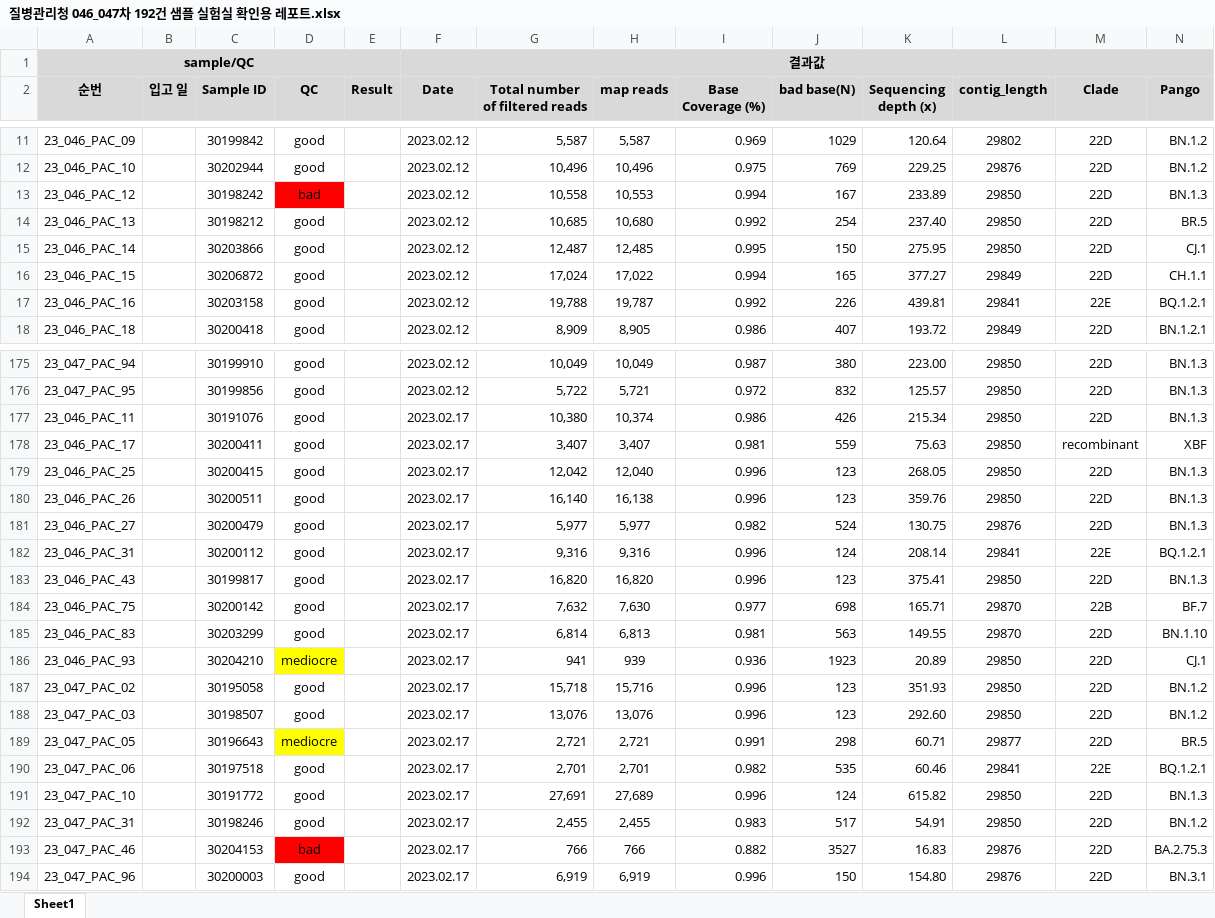
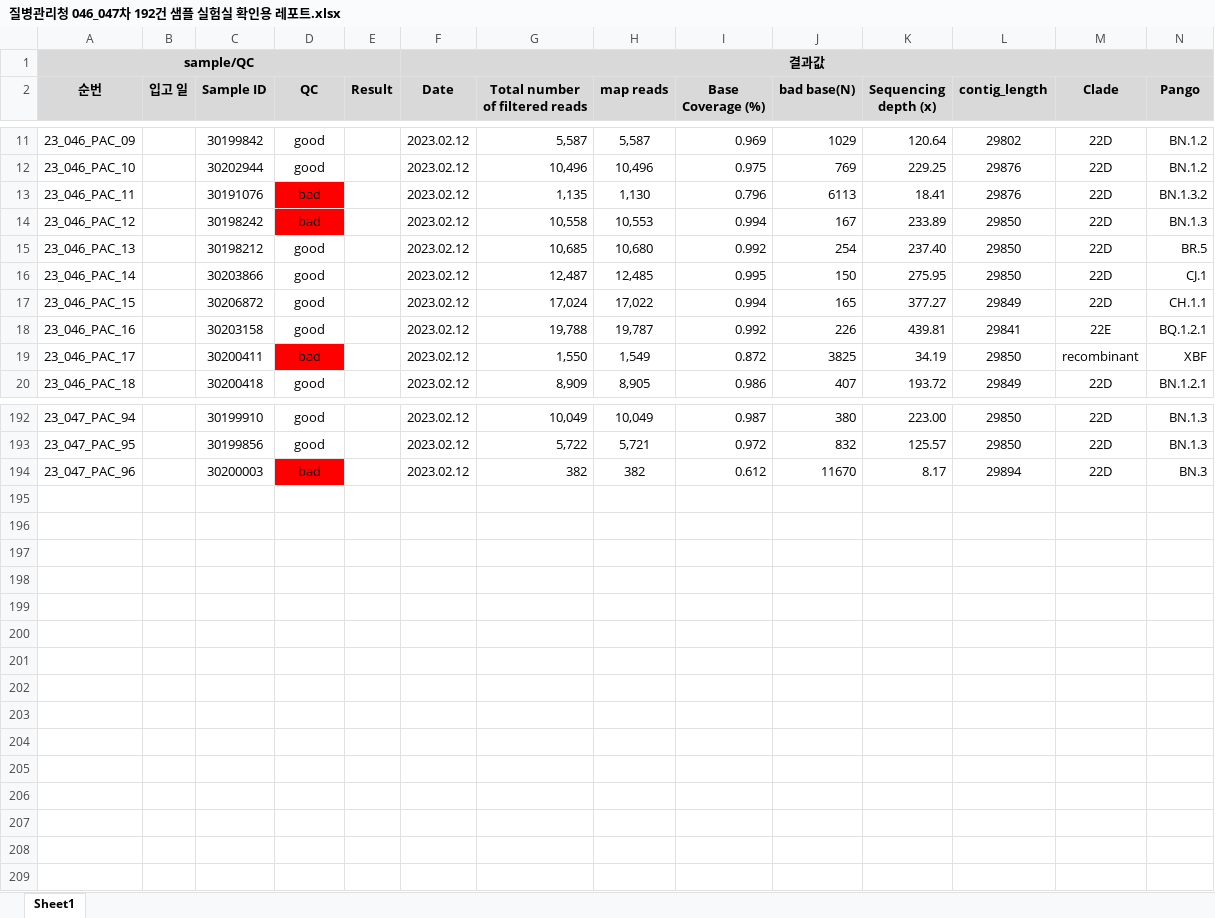
Before and after one commit to dnalinkbi/SARS-CoV-Dashboard, an Excel workbook: input_report_files/2023/질병관리청 046_047차 192건 샘플 실험실 확인용 레포트.xlsx, sheet Sheet1, drawn as a sheet; only a part is shown, gaps mark what is left out; values as stored, in another font and other column widths than the file's, no borders; removed rows and columns are numbered as before the commit, all else as after; the diff covers the shown part only; the diff names each change by its address in the sheet, - before the commit and + after, or states it on an @@ line.

```diff
--- a/input_report_files/2023/질병관리청 046_047차 192건 샘플 실험실 확인용 레포트.xlsx (sheet Sheet1)
+++ b/input_report_files/2023/질병관리청 046_047차 192건 샘플 실험실 확인용 레포트.xlsx (sheet Sheet1)
+row 13: 23_046_PAC_11 |  | 30191076 | bad |  | 2023.02.12 | 1,135 | 1,130 | 0.796 | 6113 | 18.41 | 29876 | 22D | BN.1.3.2
+row 19: 23_046_PAC_17 |  | 30200411 | bad |  | 2023.02.12 | 1,550 | 1,549 | 0.872 | 3825 | 34.19 | 29850 | recombinant | XBF
-row 177: 23_046_PAC_11 |  | 30191076 | good |  | 2023.02.17 | 10,380 | 10,374 | 0.986 | 426 | 215.34 | 29850 | 22D | BN.1.3
-row 178: 23_046_PAC_17 |  | 30200411 | good |  | 2023.02.17 | 3,407 | 3,407 | 0.981 | 559 | 75.63 | 29850 | recombinant | XBF
-row 179: 23_046_PAC_25 |  | 30200415 | good |  | 2023.02.17 | 12,042 | 12,040 | 0.996 | 123 | 268.05 | 29850 | 22D | BN.1.3
-row 180: 23_046_PAC_26 |  | 30200511 | good |  | 2023.02.17 | 16,140 | 16,138 | 0.996 | 123 | 359.76 | 29850 | 22D | BN.1.3
-row 181: 23_046_PAC_27 |  | 30200479 | good |  | 2023.02.17 | 5,977 | 5,977 | 0.982 | 524 | 130.75 | 29876 | 22D | BN.1.3
-row 182: 23_046_PAC_31 |  | 30200112 | good |  | 2023.02.17 | 9,316 | 9,316 | 0.996 | 124 | 208.14 | 29841 | 22E | BQ.1.2.1
-row 183: 23_046_PAC_43 |  | 30199817 | good |  | 2023.02.17 | 16,820 | 16,820 | 0.996 | 123 | 375.41 | 29850 | 22D | BN.1.3
-row 184: 23_046_PAC_75 |  | 30200142 | good |  | 2023.02.17 | 7,632 | 7,630 | 0.977 | 698 | 165.71 | 29870 | 22B | BF.7
-row 185: 23_046_PAC_83 |  | 30203299 | good |  | 2023.02.17 | 6,814 | 6,813 | 0.981 | 563 | 149.55 | 29870 | 22D | BN.1.10
-row 186: 23_046_PAC_93 |  | 30204210 | mediocre |  | 2023.02.17 | 941 | 939 | 0.936 | 1923 | 20.89 | 29850 | 22D | CJ.1
-row 187: 23_047_PAC_02 |  | 30195058 | good |  | 2023.02.17 | 15,718 | 15,716 | 0.996 | 123 | 351.93 | 29850 | 22D | BN.1.2
-row 188: 23_047_PAC_03 |  | 30198507 | good |  | 2023.02.17 | 13,076 | 13,076 | 0.996 | 123 | 292.60 | 29850 | 22D | BN.1.2
-row 189: 23_047_PAC_05 |  | 30196643 | mediocre |  | 2023.02.17 | 2,721 | 2,721 | 0.991 | 298 | 60.71 | 29877 | 22D | BR.5
-row 190: 23_047_PAC_06 |  | 30197518 | good |  | 2023.02.17 | 2,701 | 2,701 | 0.982 | 535 | 60.46 | 29841 | 22E | BQ.1.2.1
-row 191: 23_047_PAC_10 |  | 30191772 | good |  | 2023.02.17 | 27,691 | 27,689 | 0.996 | 124 | 615.82 | 29850 | 22D | BN.1.3
-row 192: 23_047_PAC_31 |  | 30198246 | good |  | 2023.02.17 | 2,455 | 2,455 | 0.983 | 517 | 54.91 | 29850 | 22D | BN.1.2
-row 193: 23_047_PAC_46 |  | 30204153 | bad |  | 2023.02.17 | 766 | 766 | 0.882 | 3527 | 16.83 | 29876 | 22D | BA.2.75.3
-D194 (QC): good
+D194 (QC): bad
-D194 fill: none
+D194 fill: #FF0000
-F194 (Date): 2023.02.17
+F194 (Date): 2023.02.12
-G194 (Total number of filtered reads): 6,919
+G194 (Total number of filtered reads): 382
-H194 (map reads): 6,919
+H194 (map reads): 382
-I194 (Base Coverage (%)): 0.996
+I194 (Base Coverage (%)): 0.612
-J194 (bad base(N)): 150
+J194 (bad base(N)): 11670
-K194 (Sequencing depth (x)): 154.80
+K194 (Sequencing depth (x)): 8.17
-L194 (contig_length): 29876
+L194 (contig_length): 29894
-N194 (Pango): BN.3.1
+N194 (Pango): BN.3
```
Also changed, not shown: 15 added rows elsewhere in this sheet, input_report_files/2023/질병관리청 048_049차 192건 샘플 실험실 확인용 레포트.xlsx, input_report_files/2023/질병관리청 050_051차 192건 샘플 실험실 확인용 레포트.xlsx, 28 other files.
